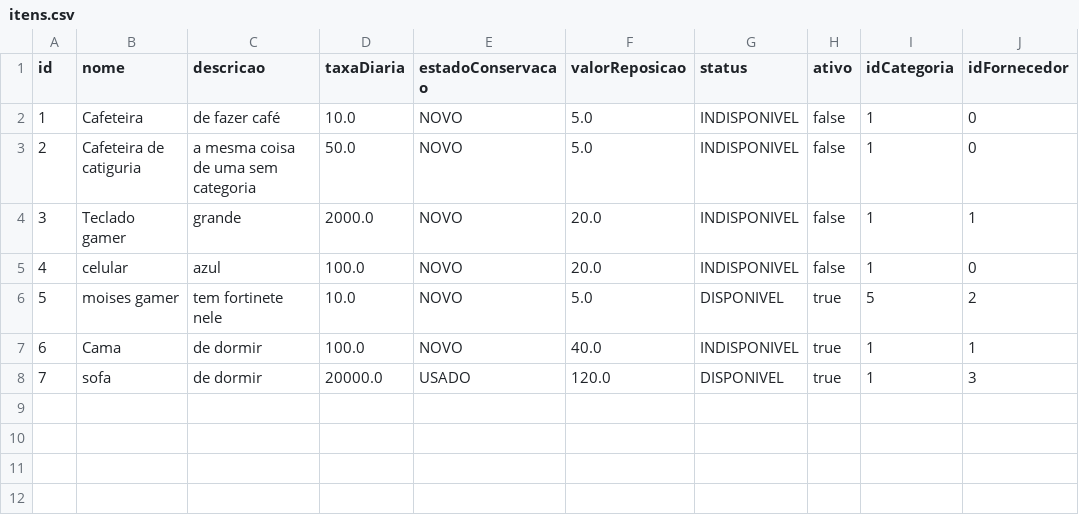
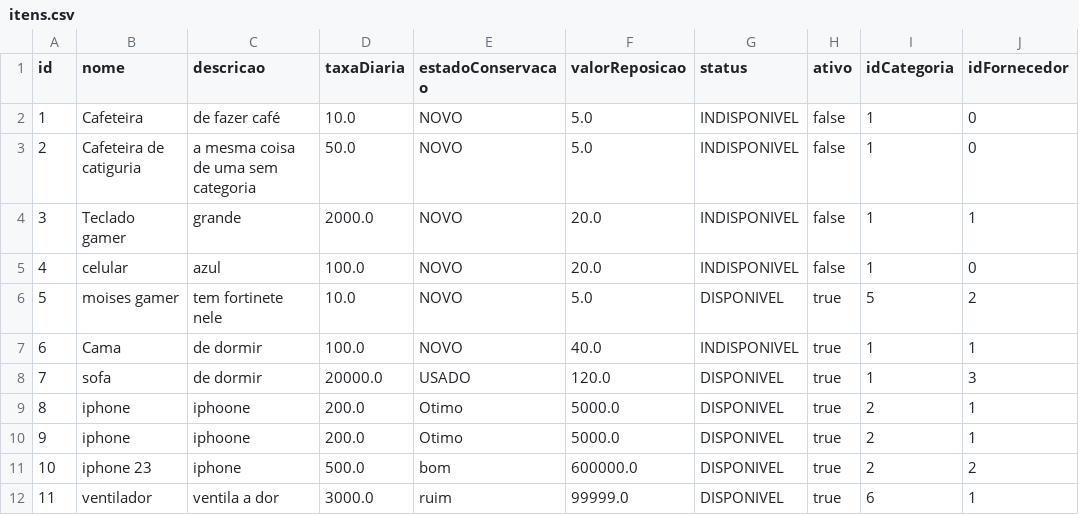
Before and after one commit to EricF3lix/ProjetoP3, a CSV file: dados/itens.csv, drawn as a sheet; the diff names each change by its address in the sheet, - before the commit and + after, or states it on an @@ line.

Commit message:
Feat: Padronizando menu itens
Issue: #1371

```diff
--- a/dados/itens.csv
+++ b/dados/itens.csv
+row 9: 8 | iphone | iphoone | 200.0 | Otimo | 5000.0 | DISPONIVEL | true | 2 | 1
+row 10: 9 | iphone | iphoone | 200.0 | Otimo | 5000.0 | DISPONIVEL | true | 2 | 1
+row 11: 10 | iphone 23 | iphone | 500.0 | bom | 600000.0 | DISPONIVEL | true | 2 | 2
+row 12: 11 | ventilador | ventila a dor | 3000.0 | ruim | 99999.0 | DISPONIVEL | true | 6 | 1
```
Also changed, not shown: 3 other files.
